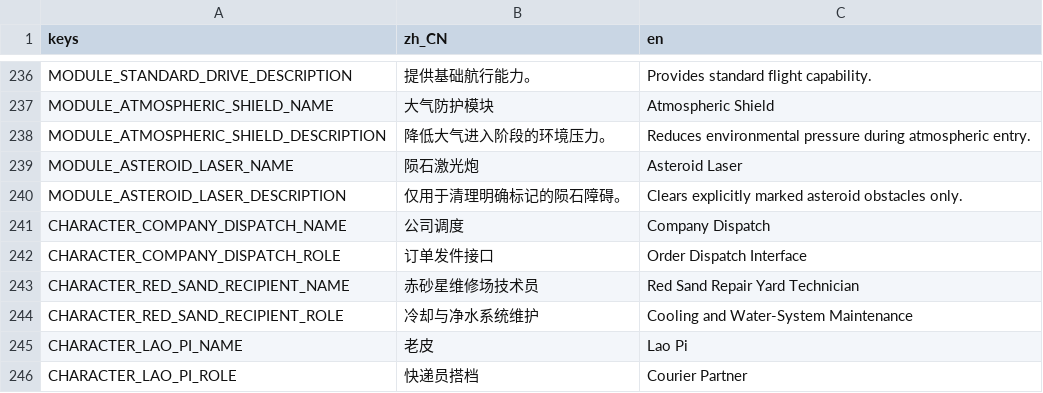
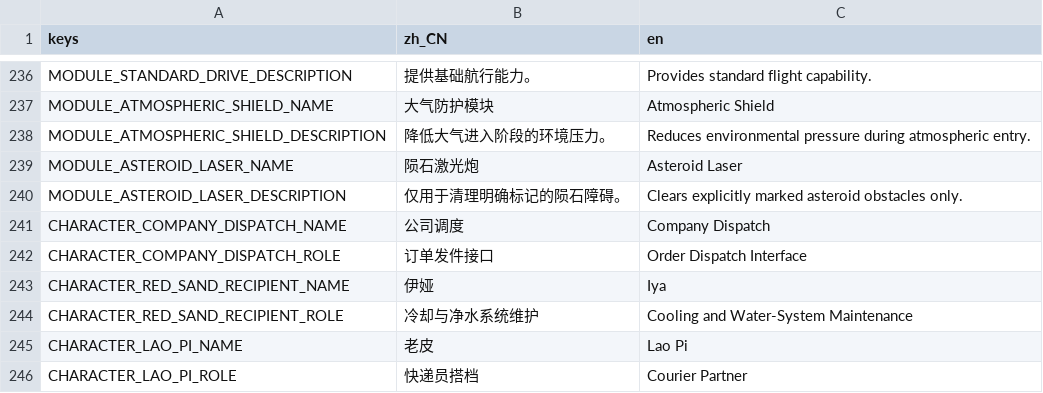
Before and after one commit to yza167-jp/universe_deliver_2d, a CSV file: data/localization/game_text.csv, drawn as a sheet; only a part is shown, gaps mark what is left out; the diff covers the shown part only.

```diff
--- a/data/localization/game_text.csv
+++ b/data/localization/game_text.csv
@@ -242,3 +242,3 @@ CHARACTER_COMPANY_DISPATCH_NAME,"公司调度","Company Dispatch"
 CHARACTER_COMPANY_DISPATCH_ROLE,"订单发件接口","Order Dispatch Interface"
-CHARACTER_RED_SAND_RECIPIENT_NAME,"赤砂星维修场技术员","Red Sand Repair Yard Technician"
+CHARACTER_RED_SAND_RECIPIENT_NAME,"伊娅","Iya"
 CHARACTER_RED_SAND_RECIPIENT_ROLE,"冷却与净水系统维护","Cooling and Water-System Maintenance"
```
Also changed, not shown: 21 added rows elsewhere in this file, 16 other files.
